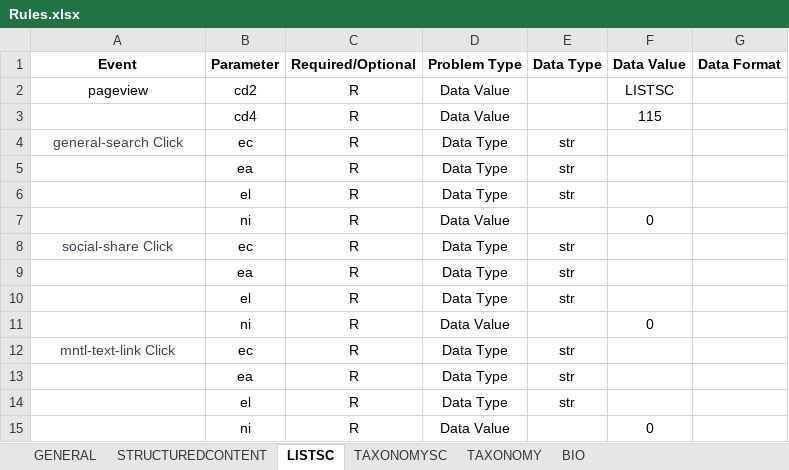
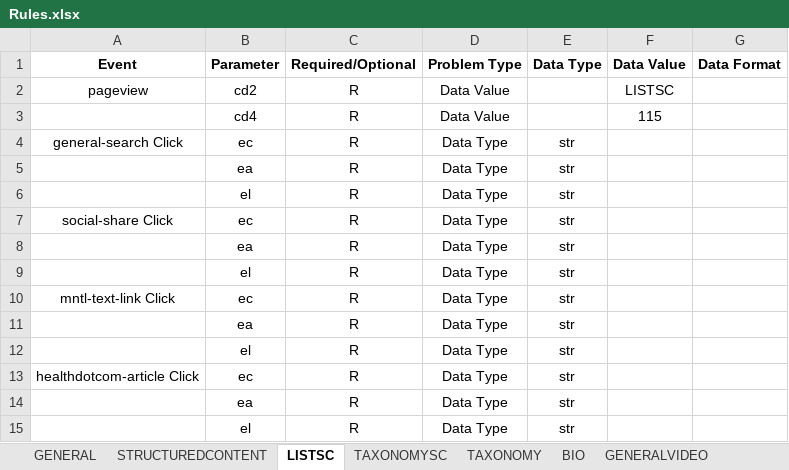
Before and after one commit to ahotadotdashmeredith/Segment_Automation, an Excel workbook: Files/InputRules/Rules.xlsx, sheet LISTSC, drawn as a sheet; values as stored, in another font and other column widths than the file's, no borders; removed rows and columns are numbered as before the commit, all else as after; the diff names each change by its address in the sheet, - before the commit and + after, or states it on an @@ line.

```diff
--- a/Files/InputRules/Rules.xlsx (sheet LISTSC)
+++ b/Files/InputRules/Rules.xlsx (sheet LISTSC)
+sheet tab: GENERALVIDEO
-A4 text colour: #3B4351
+A4 text colour: black
-row 7:  | ni | R | Data Value |  | 0
-A7 text colour: #3B4351
+A7 text colour: black
-row 11:  | ni | R | Data Value |  | 0
-A10 text colour: #3B4351
+A10 text colour: black
-row 15:  | ni | R | Data Value |  | 0
+row 13: healthdotcom-article Click | ec | R | Data Type | str
+row 14:  | ea | R | Data Type | str
+row 15:  | el | R | Data Type | str
```
Also changed, not shown: sheet BIO, sheet STRUCTUREDCONTENT, sheet TAXONOMYSC, sheet TAXONOMY, Files/Events/Events.xlsx, Files/Urls/InputUrls.xlsx, 10 other files.
